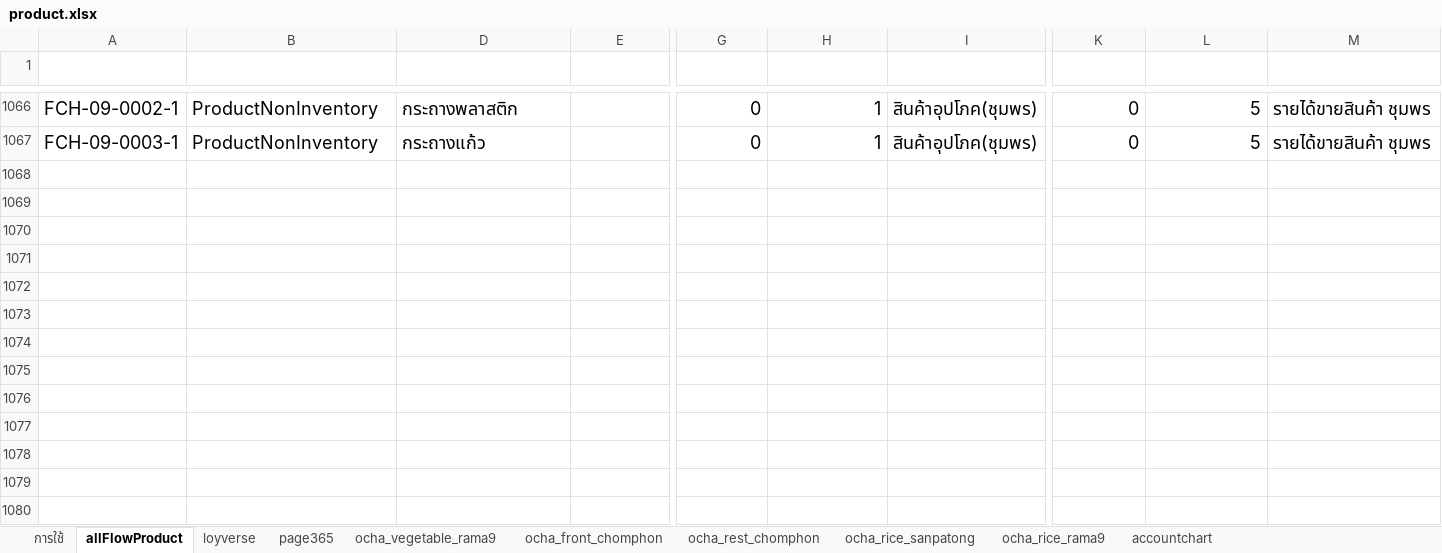
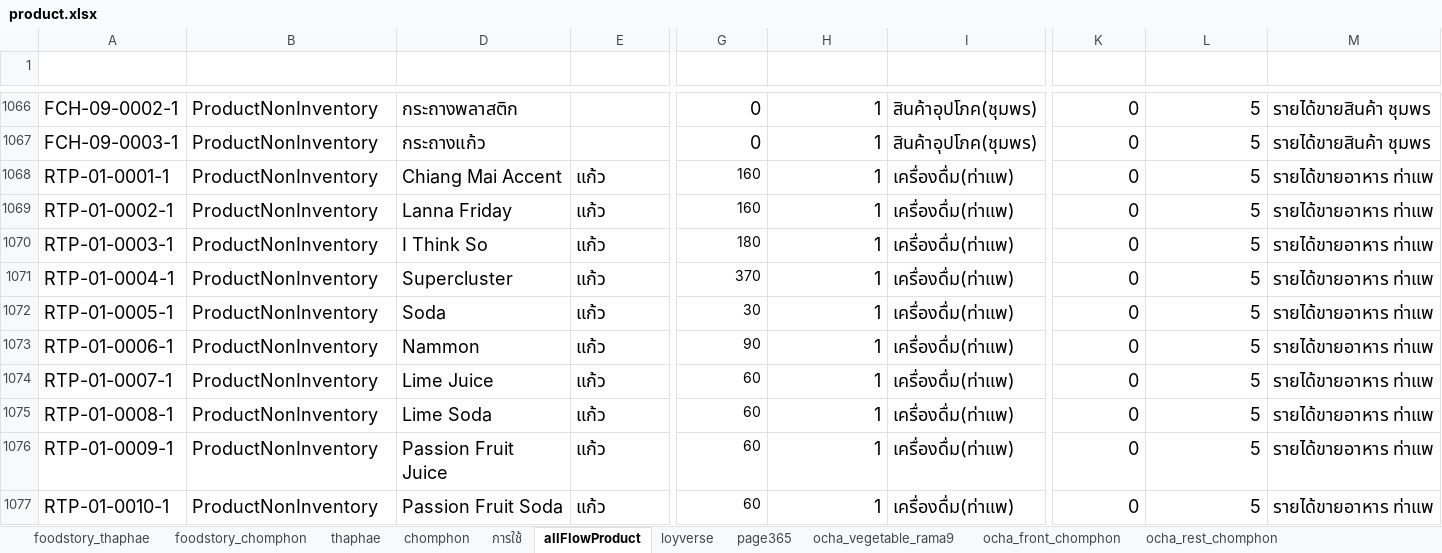
Before and after one commit to yothinn/thamFlowAcc, an Excel workbook: product.xlsx, sheet allFlowProduct, drawn as a sheet; only a part is shown, gaps mark what is left out; values as stored, in another font and other column widths than the file's, no borders; conditional formats and table styles not drawn; rows hold the shown columns only; the diff covers the shown part only; the diff names each change by its address in the sheet, - before the commit and + after, or states it on an @@ line.

Commit message:
add foodstory product

```diff
--- a/product.xlsx (sheet allFlowProduct)
+++ b/product.xlsx (sheet allFlowProduct)
+sheet tab: foodstory_thaphae
+sheet tab: foodstory_chomphon
+sheet tab: thaphae
+sheet tab: chomphon
+row 1068: RTP-01-0001-1 | ProductNonInventory | Chiang Mai Accent | แก้ว | 160 | 1 | เครื่องดื่ม(ท่าแพ) | 0 | 5 | รายได้ขายอาหาร ท่าแพ
+row 1069: RTP-01-0002-1 | ProductNonInventory | Lanna Friday | แก้ว | 160 | 1 | เครื่องดื่ม(ท่าแพ) | 0 | 5 | รายได้ขายอาหาร ท่าแพ
+row 1070: RTP-01-0003-1 | ProductNonInventory | I Think So | แก้ว | 180 | 1 | เครื่องดื่ม(ท่าแพ) | 0 | 5 | รายได้ขายอาหาร ท่าแพ
+row 1071: RTP-01-0004-1 | ProductNonInventory | Supercluster | แก้ว | 370 | 1 | เครื่องดื่ม(ท่าแพ) | 0 | 5 | รายได้ขายอาหาร ท่าแพ
+row 1072: RTP-01-0005-1 | ProductNonInventory | Soda | แก้ว | 30 | 1 | เครื่องดื่ม(ท่าแพ) | 0 | 5 | รายได้ขายอาหาร ท่าแพ
+row 1073: RTP-01-0006-1 | ProductNonInventory | Nammon | แก้ว | 90 | 1 | เครื่องดื่ม(ท่าแพ) | 0 | 5 | รายได้ขายอาหาร ท่าแพ
+row 1074: RTP-01-0007-1 | ProductNonInventory | Lime Juice | แก้ว | 60 | 1 | เครื่องดื่ม(ท่าแพ) | 0 | 5 | รายได้ขายอาหาร ท่าแพ
+row 1075: RTP-01-0008-1 | ProductNonInventory | Lime Soda | แก้ว | 60 | 1 | เครื่องดื่ม(ท่าแพ) | 0 | 5 | รายได้ขายอาหาร ท่าแพ
+row 1076: RTP-01-0009-1 | ProductNonInventory | Passion Fruit Juice | แก้ว | 60 | 1 | เครื่องดื่ม(ท่าแพ) | 0 | 5 | รายได้ขายอาหาร ท่าแพ
+row 1077: RTP-01-0010-1 | ProductNonInventory | Passion Fruit Soda | แก้ว | 60 | 1 | เครื่องดื่ม(ท่าแพ) | 0 | 5 | รายได้ขายอาหาร ท่าแพ
```
Also changed, not shown: 258 added rows and 6 edited cells elsewhere in this sheet, sheet ocha_rest_chomphon, hidden cells, 1 other file.
